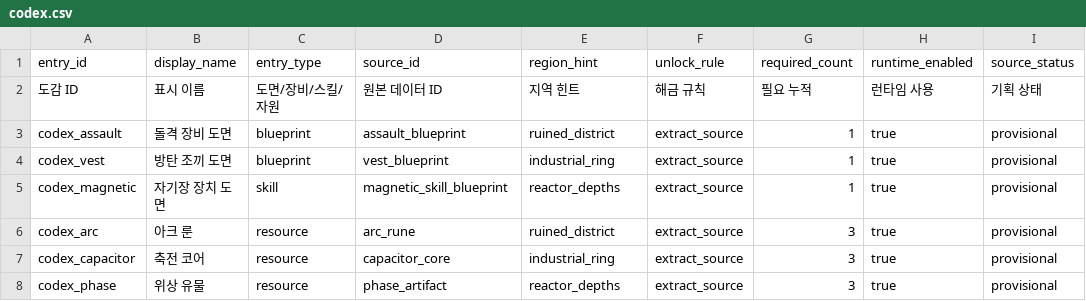
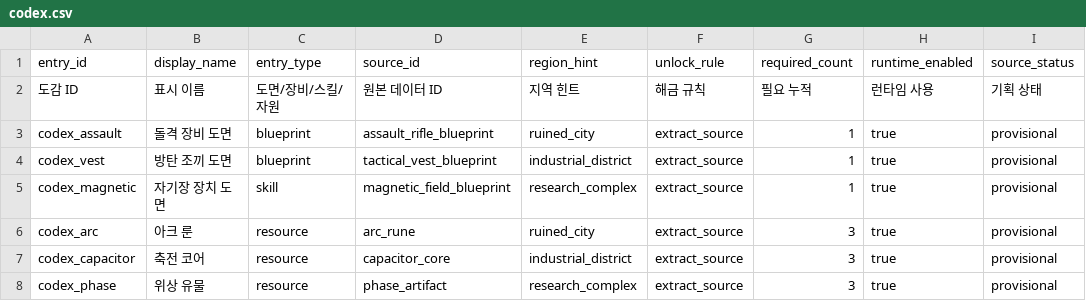
Before and after one commit to aedws/SFH, a CSV file: game/features/p5_hub_progression/data/codex.csv, drawn as a sheet; only a part is shown; the diff names each change by its address in the sheet, - before the commit and + after, or states it on an @@ line.

```diff
--- a/game/features/p5_hub_progression/data/codex.csv
+++ b/game/features/p5_hub_progression/data/codex.csv
-D3 (source_id): assault_blueprint
+D3 (source_id): assault_rifle_blueprint
-E3 (region_hint): ruined_district
+E3 (region_hint): ruined_city
-D4 (source_id): vest_blueprint
+D4 (source_id): tactical_vest_blueprint
-E4 (region_hint): industrial_ring
+E4 (region_hint): industrial_district
-D5 (source_id): magnetic_skill_blueprint
+D5 (source_id): magnetic_field_blueprint
-E5 (region_hint): reactor_depths
+E5 (region_hint): research_complex
-E6 (region_hint): ruined_district
+E6 (region_hint): ruined_city
-E7 (region_hint): industrial_ring
+E7 (region_hint): industrial_district
-E8 (region_hint): reactor_depths
+E8 (region_hint): research_complex
```
Also changed, not shown: game/features/p5_hub_progression/data/operation_preset.csv, game/features/p5_hub_progression/data/recipe.csv, 21 other files.
